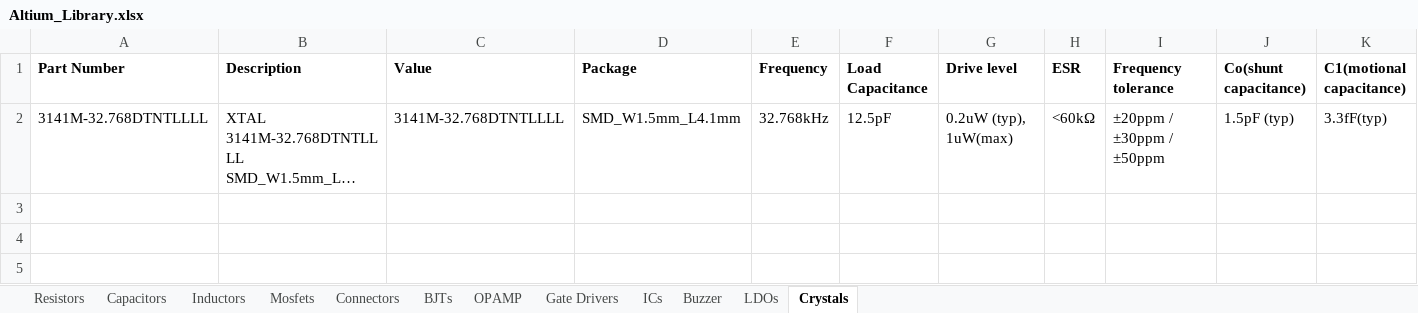
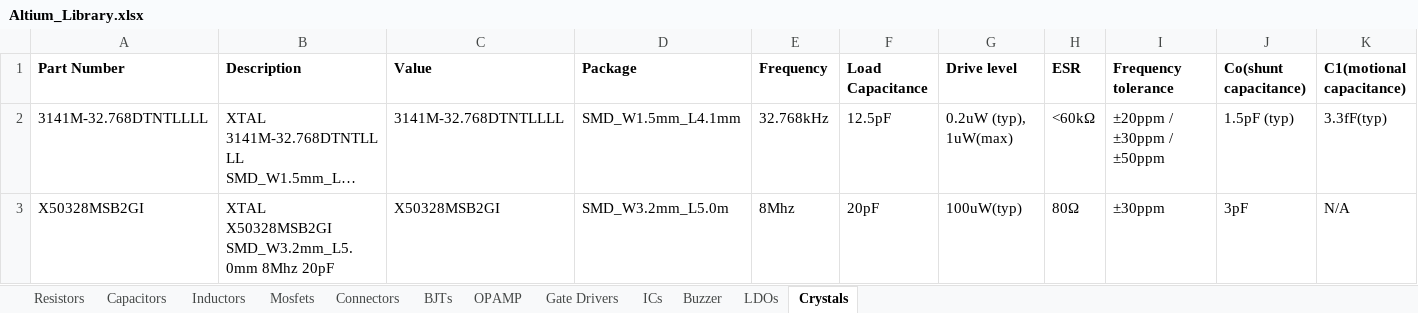
Before and after one commit to ambibayangos/Altium_Library, an Excel workbook: Altium_Library.xlsx, sheet Crystals, drawn as a sheet; only a part is shown; long unchanged cells end in …; values as stored, in another font and other column widths than the file's, no borders; rows hold the shown columns only; ↵ is a line break in a cell; the diff names each change by its address in the sheet, - before the commit and + after, or states it on an @@ line.

Commit message:
Add 8Mhz xtal
Also add stm32l47rg series

```diff
--- a/Altium_Library.xlsx (sheet Crystals)
+++ b/Altium_Library.xlsx (sheet Crystals)
+row 3: X50328MSB2GI | XTAL ↵ X50328MSB2GI SMD_W3.2mm_L5.0mm 8Mhz 20pF | X50328MSB2GI | SMD_W3.2mm_L5.0m | 8Mhz | 20pF | 100uW(typ) | 80Ω | ±30ppm | 3pF | N/A
```
Also changed, not shown: 1 other file.
